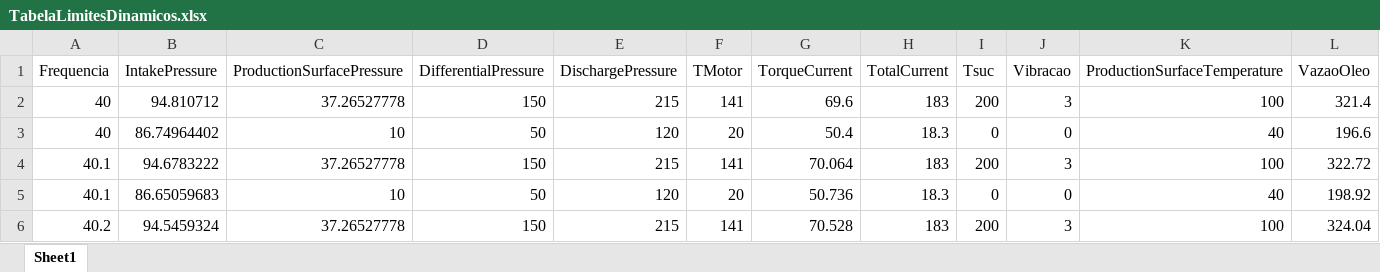
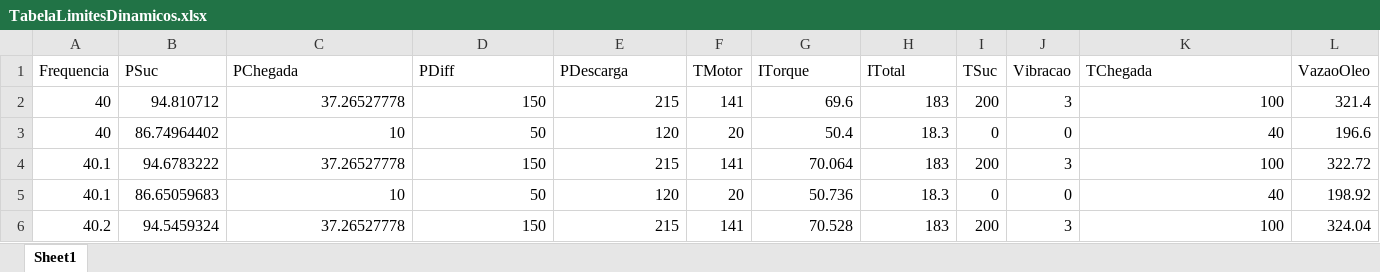
Before and after one commit to galdir/mpc_bcss_simulink, an Excel workbook: Tabelas/TabelaLimitesDinamicos.xlsx, sheet Sheet1, drawn as a sheet; only a part is shown; values as stored, in another font and other column widths than the file's, no borders; removed rows and columns are numbered as before the commit, all else as after; the diff names each change by its address in the sheet, - before the commit and + after, or states it on an @@ line.

Commit message:
Fusão da InicializaSolver e fim da CalcLimite
1. Foi criada uma função para disponibilizar as funções simbólicas na área de trabalho.
2. Não existe mais a CalcLimites. Ela foi inserida na função que cria a tabela de limites dinâmicos. Ninguém mais a consome. Aproveitei para colocar TUDO na mesma ordem que consumimos, padronizando isso, ou seja, a reorganização foi feita na criação da tabela e a tabela/matriz terá formato único e ordem única para ser consumida por todos
3. Foi adaptada a CalcLimitesSym (para o Simulink) para usar da função simbólica (já na mesma ordem)
4. No Simulink, foi ajustado o Bloco que faz as contas de restrições dinâmicas (mas só o CBR vai consumir). Inclusive foram extraídas variáveis que não usamos e as variáveis já estão na mesma ordem.
5 - Não existe mais a InicializaSolver, ela foi fundida com a CasadiBlock.

```diff
--- a/Tabelas/TabelaLimitesDinamicos.xlsx (sheet Sheet1)
+++ b/Tabelas/TabelaLimitesDinamicos.xlsx (sheet Sheet1)
-row 1: Frequencia | IntakePressure | ProductionSurfacePressure | DifferentialPressure | DischargePressure | TMotor | TorqueCurrent | TotalCurrent | Tsuc | Vibracao | ProductionSurfaceTemperature | VazaoOleo
+row 1: Frequencia | PSuc | PChegada | PDiff | PDescarga | TMotor | ITorque | ITotal | TSuc | Vibracao | TChegada | VazaoOleo
```
Also changed, not shown: 14 other files.
